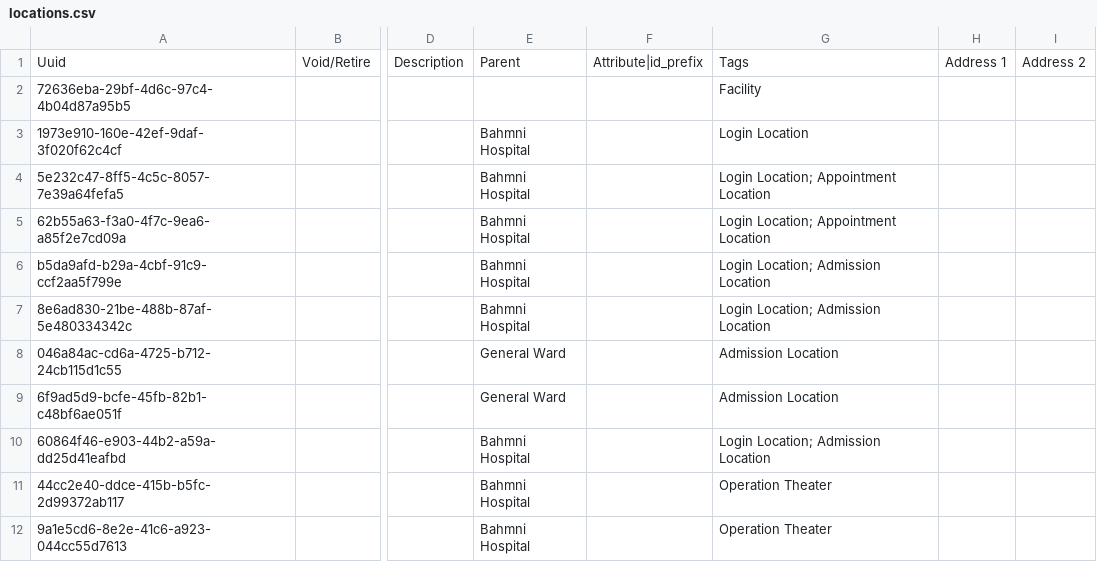
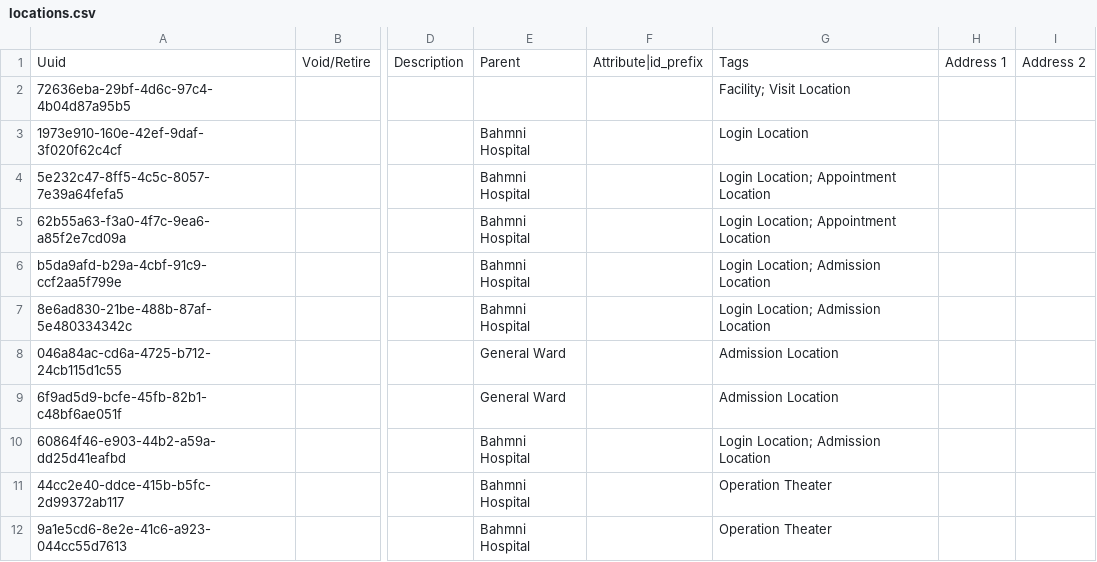
Before and after one commit to Bahmni/standard-config, a CSV file: masterdata/configuration/locations/locations.csv, drawn as a sheet; only a part is shown, gaps mark what is left out; the diff names each change by its address in the sheet, - before the commit and + after, or states it on an @@ line.

Commit message:
Added - Visit Location - tag to the example hospital

```diff
--- a/masterdata/configuration/locations/locations.csv
+++ b/masterdata/configuration/locations/locations.csv
-G2: Facility
+G2: Facility; Visit Location
```
